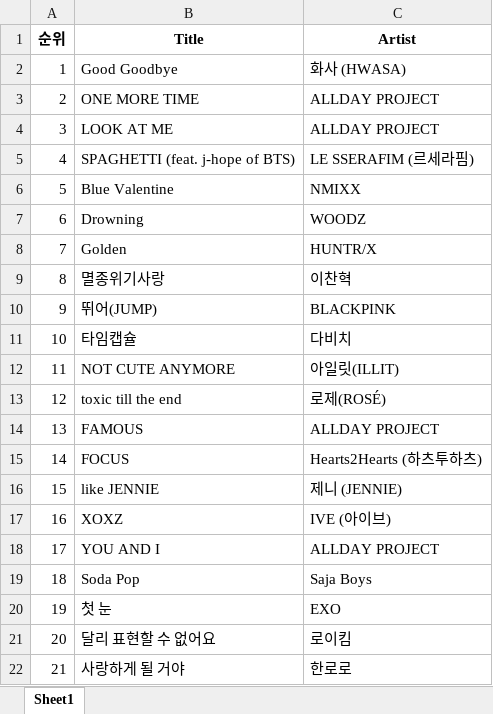
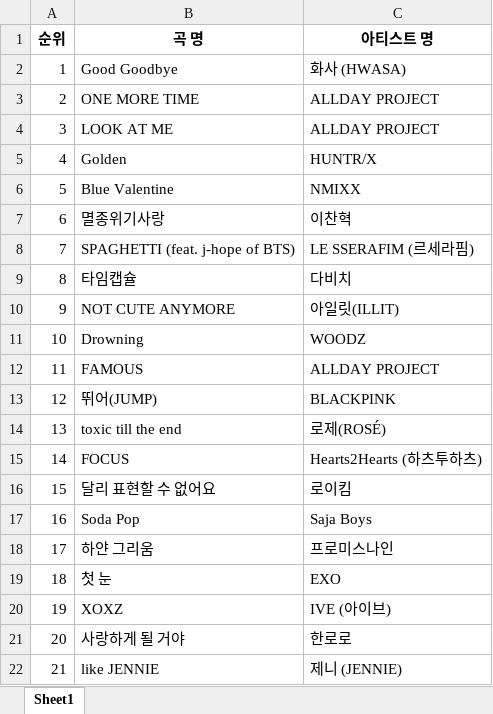
Before and after one commit to jeonggga/SESAC3_Study, an Excel workbook: bugs_final_df.xlsx, sheet Sheet1, drawn as a sheet; only a part is shown; values as stored, in another font and other column widths than the file's, no borders; the diff covers the shown part only; the diff names each change by its address in the sheet, - before the commit and + after, or states it on an @@ line.

```diff
--- a/bugs_final_df.xlsx (sheet Sheet1)
+++ b/bugs_final_df.xlsx (sheet Sheet1)
-B1: Title
+B1: 곡 명
-C1: Artist
+C1: 아티스트 명
-B5 (곡 명): SPAGHETTI (feat. j-hope of BTS)
+B5 (곡 명): Golden
-C5 (아티스트 명): LE SSERAFIM (르세라핌)
+C5 (아티스트 명): HUNTR/X
-B7 (곡 명): Drowning
+B7 (곡 명): 멸종위기사랑
-C7 (아티스트 명): WOODZ
+C7 (아티스트 명): 이찬혁
-B8 (곡 명): Golden
+B8 (곡 명): SPAGHETTI (feat. j-hope of BTS)
-C8 (아티스트 명): HUNTR/X
+C8 (아티스트 명): LE SSERAFIM (르세라핌)
-B9 (곡 명): 멸종위기사랑
+B9 (곡 명): 타임캡슐
-C9 (아티스트 명): 이찬혁
+C9 (아티스트 명): 다비치
-B10 (곡 명): 뛰어(JUMP)
+B10 (곡 명): NOT CUTE ANYMORE
-C10 (아티스트 명): BLACKPINK
+C10 (아티스트 명): 아일릿(ILLIT)
-B11 (곡 명): 타임캡슐
+B11 (곡 명): Drowning
-C11 (아티스트 명): 다비치
+C11 (아티스트 명): WOODZ
-B12 (곡 명): NOT CUTE ANYMORE
+B12 (곡 명): FAMOUS
-C12 (아티스트 명): 아일릿(ILLIT)
+C12 (아티스트 명): ALLDAY PROJECT
-B13 (곡 명): toxic till the end
+B13 (곡 명): 뛰어(JUMP)
-C13 (아티스트 명): 로제(ROSÉ)
+C13 (아티스트 명): BLACKPINK
-B14 (곡 명): FAMOUS
+B14 (곡 명): toxic till the end
-C14 (아티스트 명): ALLDAY PROJECT
+C14 (아티스트 명): 로제(ROSÉ)
-B16 (곡 명): like JENNIE
+B16 (곡 명): 달리 표현할 수 없어요
-C16 (아티스트 명): 제니 (JENNIE)
+C16 (아티스트 명): 로이킴
-B17 (곡 명): XOXZ
+B17 (곡 명): Soda Pop
-C17 (아티스트 명): IVE (아이브)
+C17 (아티스트 명): Saja Boys
-B18 (곡 명): YOU AND I
+B18 (곡 명): 하얀 그리움
-C18 (아티스트 명): ALLDAY PROJECT
+C18 (아티스트 명): 프로미스나인
-B19 (곡 명): Soda Pop
+B19 (곡 명): 첫 눈
-C19 (아티스트 명): Saja Boys
+C19 (아티스트 명): EXO
-B20 (곡 명): 첫 눈
+B20 (곡 명): XOXZ
-C20 (아티스트 명): EXO
+C20 (아티스트 명): IVE (아이브)
-B21 (곡 명): 달리 표현할 수 없어요
+B21 (곡 명): 사랑하게 될 거야
-C21 (아티스트 명): 로이킴
+C21 (아티스트 명): 한로로
-B22 (곡 명): 사랑하게 될 거야
+B22 (곡 명): like JENNIE
-C22 (아티스트 명): 한로로
+C22 (아티스트 명): 제니 (JENNIE)
```
Also changed, not shown: 154 edited cells elsewhere in this sheet, genie_final_df.xlsx, melon_final_df.xlsx, 2 other files.
